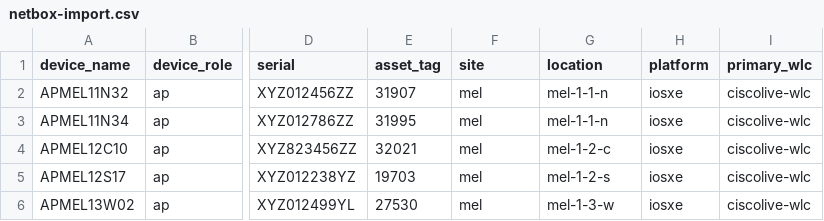
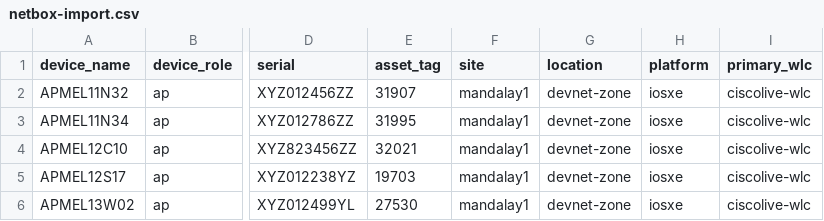
Before and after one commit to palmersample/ciscolive-devwks-2275, a CSV file: scripts/netbox-import.csv, drawn as a sheet; only a part is shown, gaps mark what is left out; the diff names each change by its address in the sheet, - before the commit and + after, or states it on an @@ line.

Commit message:
Update netbox-import.csv
Location update

```diff
--- a/scripts/netbox-import.csv
+++ b/scripts/netbox-import.csv
-F2:F6 (site): mel
+F2:F6 (site): mandalay1
-G2:G3 (location): mel-1-1-n
+G2:G3 (location): devnet-zone
-G4 (location): mel-1-2-c
+G4 (location): devnet-zone
-G5 (location): mel-1-2-s
+G5 (location): devnet-zone
-G6 (location): mel-1-3-w
+G6 (location): devnet-zone
```
